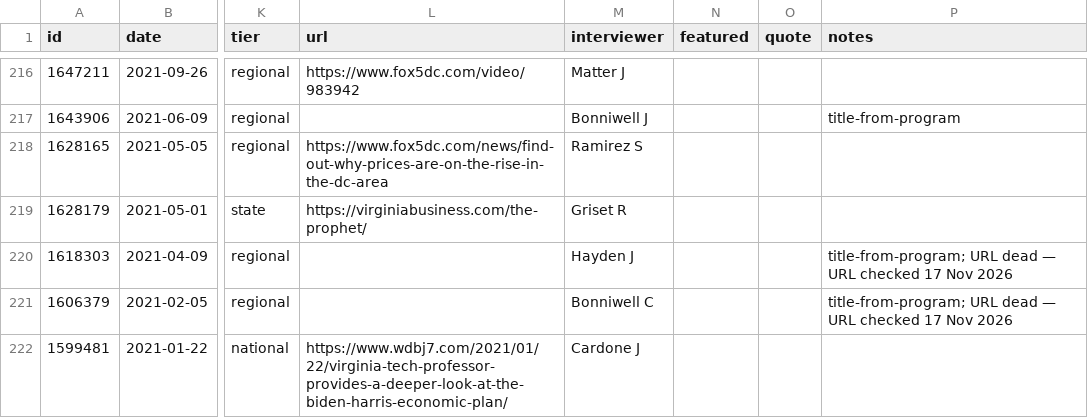
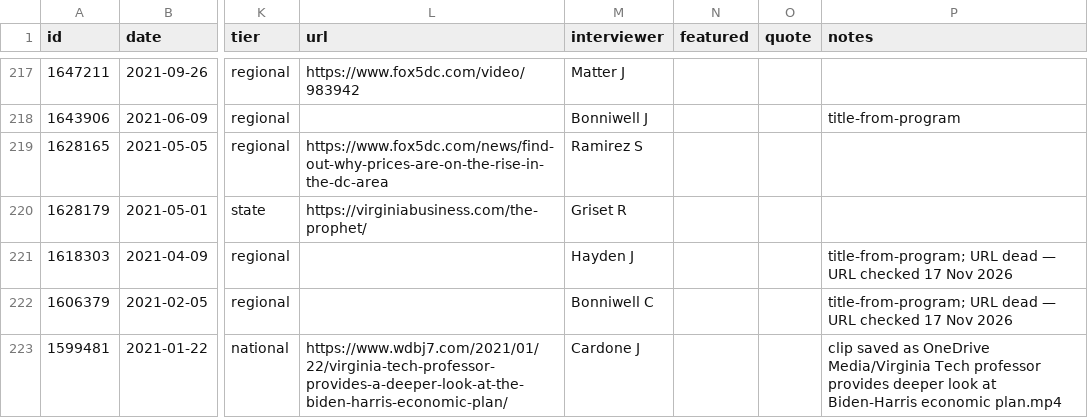
Before and after one commit to david-bieri/david-bieri.github.io, a CSV file: data/media.csv, drawn as a sheet; only a part is shown, gaps mark what is left out; addresses are those after the commit; the diff covers the shown part only; the diff names each change by its address in the sheet, - before the commit and + after, or states it on an @@ line.

```diff
--- a/data/media.csv
+++ b/data/media.csv
-P223 (notes): (empty)
+P223 (notes): clip saved as OneDrive Media/Virginia Tech professor provides deeper look at Biden-Harris economic plan.mp4
```
Also changed, not shown: 1 added row and 40 edited cells elsewhere in this file, 2 other files.
